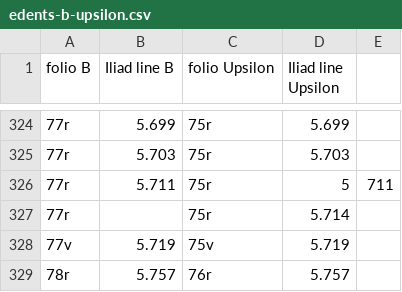
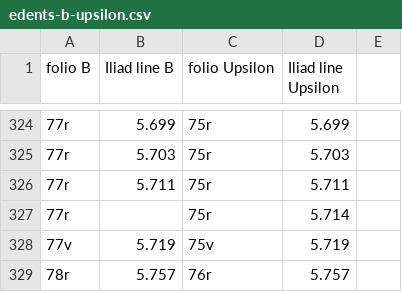
Before and after one commit to mwauke/closed-hc-il17, a CSV file: collections/edents-b-upsilon.csv, drawn as a sheet; only a part is shown, gaps mark what is left out.

Commit message:
Update edents-b-upsilon.csv

```diff
--- a/collections/edents-b-upsilon.csv
+++ b/collections/edents-b-upsilon.csv
@@ -325,3 +325,3 @@ folio B,Iliad line B,folio Upsilon,Iliad line Upsilon
 77r,5.703,75r,5.703
-77r,5.711,75r,5,711
+77r,5.711,75r,5.711
 77r,,75r,5.714
```
